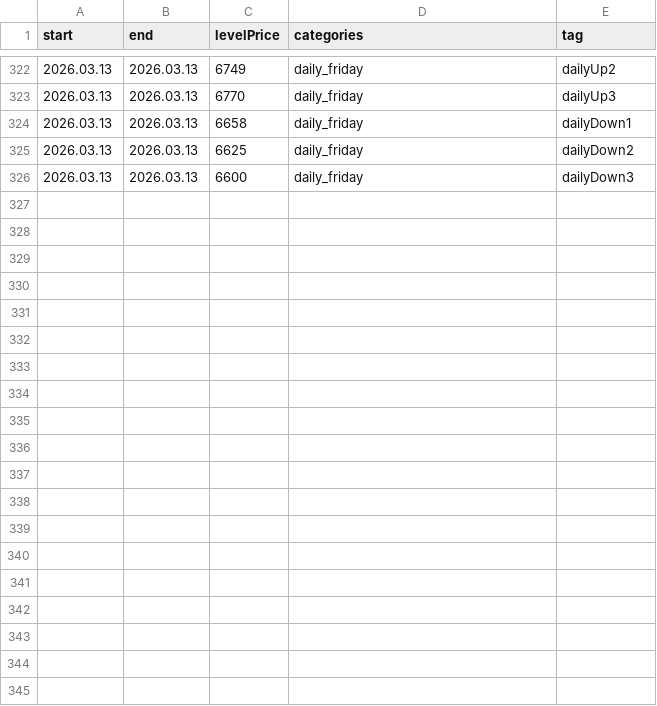
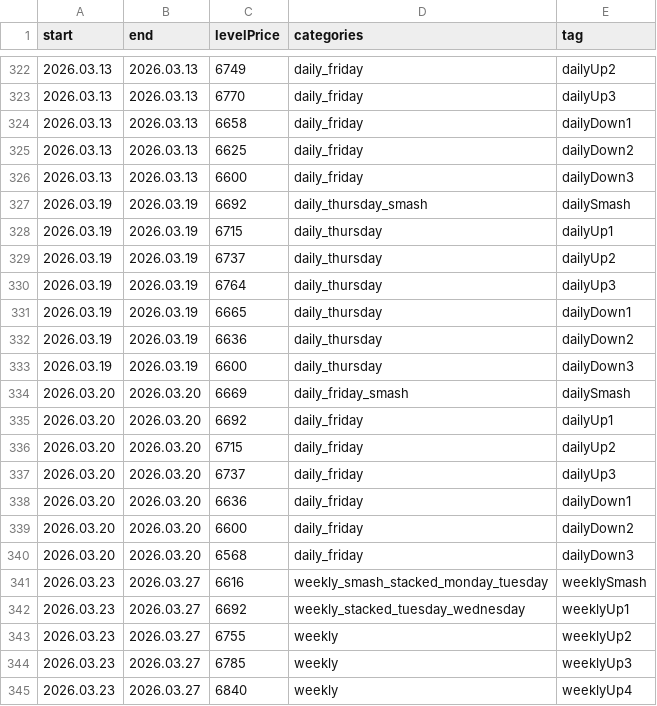
Before and after one commit to AleksanderStefankowski/mt_ea, a CSV file: Experts/Examples/Smashelito/levelsinfo_zeFinal.csv, drawn as a sheet; only a part is shown, gaps mark what is left out; the diff covers the shown part only; the diff names each change by its address in the sheet, - before the commit and + after, or states it on an @@ line.

```diff
--- a/Experts/Examples/Smashelito/levelsinfo_zeFinal.csv
+++ b/Experts/Examples/Smashelito/levelsinfo_zeFinal.csv
+row 327: 2026.03.19 | 2026.03.19 | 6692 | daily_thursday_smash | dailySmash
+row 328: 2026.03.19 | 2026.03.19 | 6715 | daily_thursday | dailyUp1
+row 329: 2026.03.19 | 2026.03.19 | 6737 | daily_thursday | dailyUp2
+row 330: 2026.03.19 | 2026.03.19 | 6764 | daily_thursday | dailyUp3
+row 331: 2026.03.19 | 2026.03.19 | 6665 | daily_thursday | dailyDown1
+row 332: 2026.03.19 | 2026.03.19 | 6636 | daily_thursday | dailyDown2
+row 333: 2026.03.19 | 2026.03.19 | 6600 | daily_thursday | dailyDown3
+row 334: 2026.03.20 | 2026.03.20 | 6669 | daily_friday_smash | dailySmash
+row 335: 2026.03.20 | 2026.03.20 | 6692 | daily_friday | dailyUp1
+row 336: 2026.03.20 | 2026.03.20 | 6715 | daily_friday | dailyUp2
+row 337: 2026.03.20 | 2026.03.20 | 6737 | daily_friday | dailyUp3
+row 338: 2026.03.20 | 2026.03.20 | 6636 | daily_friday | dailyDown1
+row 339: 2026.03.20 | 2026.03.20 | 6600 | daily_friday | dailyDown2
+row 340: 2026.03.20 | 2026.03.20 | 6568 | daily_friday | dailyDown3
+row 341: 2026.03.23 | 2026.03.27 | 6616 | weekly_smash_stacked_monday_tuesday | weeklySmash
+row 342: 2026.03.23 | 2026.03.27 | 6692 | weekly_stacked_tuesday_wednesday | weeklyUp1
+row 343: 2026.03.23 | 2026.03.27 | 6755 | weekly | weeklyUp2
+row 344: 2026.03.23 | 2026.03.27 | 6785 | weekly | weeklyUp3
+row 345: 2026.03.23 | 2026.03.27 | 6840 | weekly | weeklyUp4
```
Also changed, not shown: 19 added rows elsewhere in this file, 4 other files.
